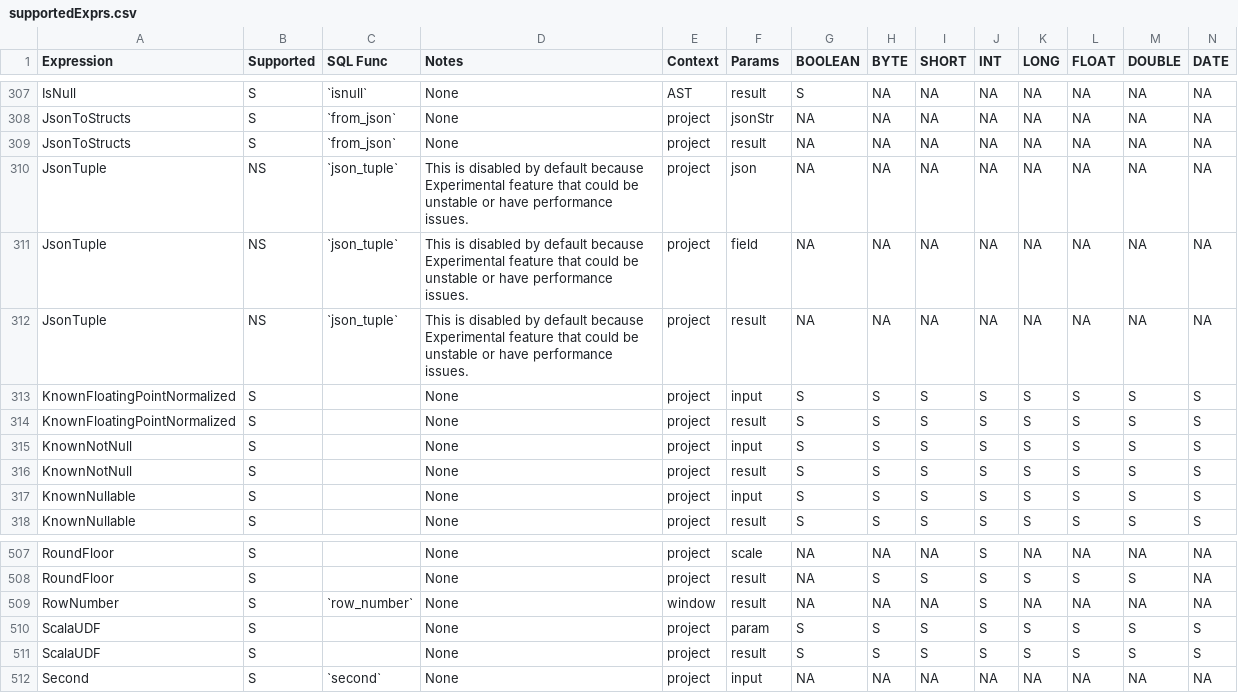
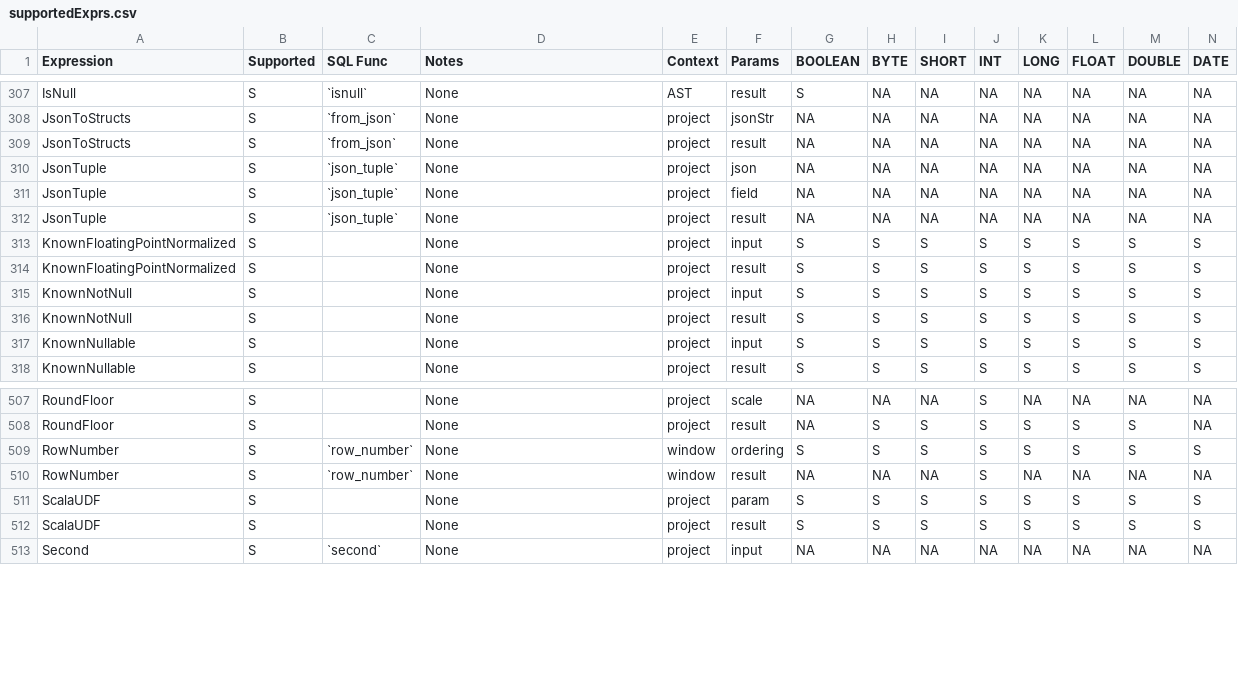
Before and after one commit to NVIDIA/spark-rapids, a CSV file: tools/generated_files/355/supportedExprs.csv, drawn as a sheet; only a part is shown, gaps mark what is left out; rows hold the shown columns only; the diff names each change by its address in the sheet, - before the commit and + after, or states it on an @@ line.

Commit message:
Add 355 SupportedExpr
Signed-off-by: Warrick He <warrickh@nvidia.com>

```diff
--- a/tools/generated_files/355/supportedExprs.csv
+++ b/tools/generated_files/355/supportedExprs.csv
-B310:B312 (Supported): NS
+B310:B312 (Supported): S
-D310:D312 (Notes): This is disabled by default because Experimental feature that could be unstable or have performance issues.
+D310:D312 (Notes): None
+row 509: RowNumber | S | `row_number` | None | window | ordering | S | S | S | S | S | S | S | S
```
